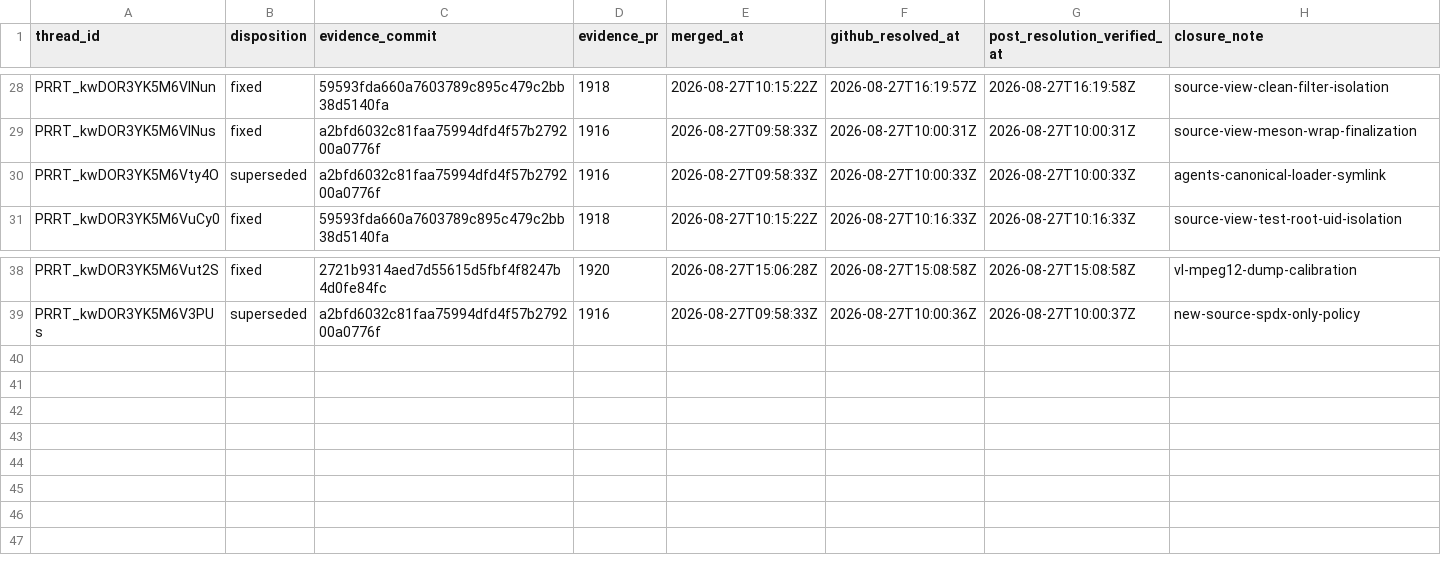
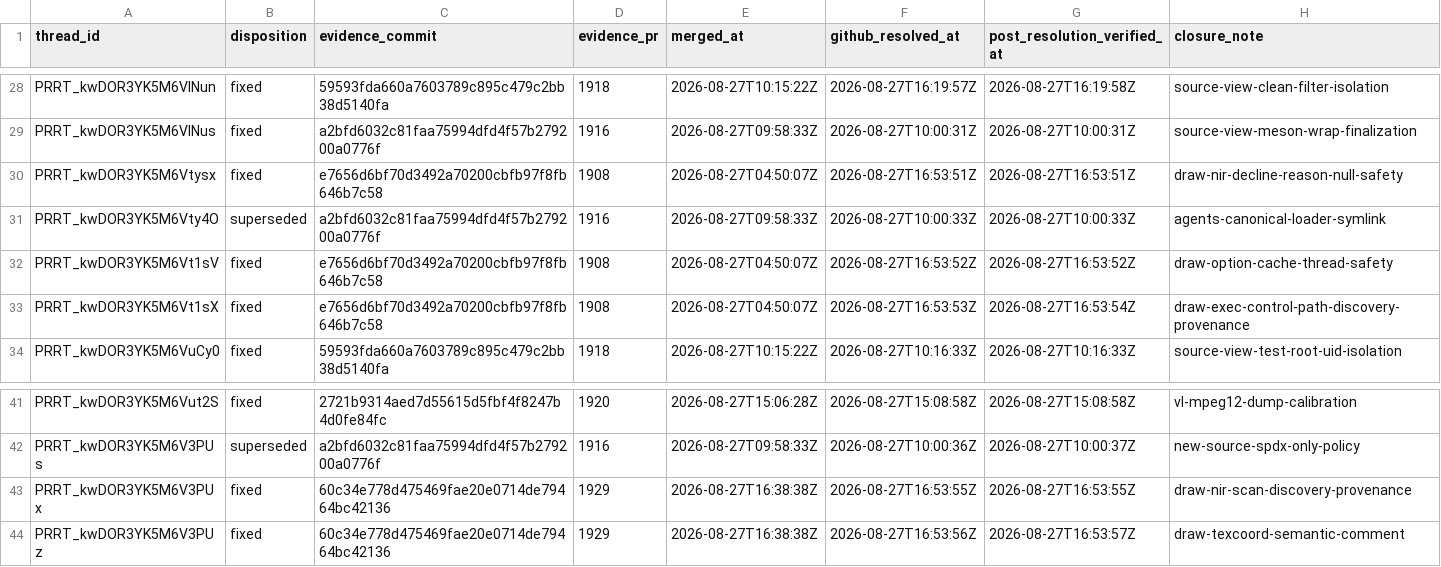
Before and after one commit to Oichkatzelesfrettschen/mesa-26-gororoba, a TSV file: build-infra/docs/review-thread-classifications/merged-thread-frontier-after-TvpLc/resolution-ledger.tsv, drawn as a sheet; only a part is shown, gaps mark what is left out; the diff names each change by its address in the sheet, - before the commit and + after, or states it on an @@ line.

```diff
--- a/build-infra/docs/review-thread-classifications/merged-thread-frontier-after-TvpLc/resolution-ledger.tsv
+++ b/build-infra/docs/review-thread-classifications/merged-thread-frontier-after-TvpLc/resolution-ledger.tsv
+row 30: PRRT_kwDOR3YK5M6Vtysx | fixed | e7656d6bf70d3492a70200cbfb97f8fb646b7c58 | 1908 | 2026-08-27T04:50:07Z | 2026-08-27T16:53:51Z | 2026-08-27T16:53:51Z | draw-nir-decline-reason-null-safety
+row 32: PRRT_kwDOR3YK5M6Vt1sV | fixed | e7656d6bf70d3492a70200cbfb97f8fb646b7c58 | 1908 | 2026-08-27T04:50:07Z | 2026-08-27T16:53:52Z | 2026-08-27T16:53:52Z | draw-option-cache-thread-safety
+row 33: PRRT_kwDOR3YK5M6Vt1sX | fixed | e7656d6bf70d3492a70200cbfb97f8fb646b7c58 | 1908 | 2026-08-27T04:50:07Z | 2026-08-27T16:53:53Z | 2026-08-27T16:53:54Z | draw-exec-control-path-discovery-provenance
+row 43: PRRT_kwDOR3YK5M6V3PUx | fixed | 60c34e778d475469fae20e0714de79464bc42136 | 1929 | 2026-08-27T16:38:38Z | 2026-08-27T16:53:55Z | 2026-08-27T16:53:55Z | draw-nir-scan-discovery-provenance
+row 44: PRRT_kwDOR3YK5M6V3PUz | fixed | 60c34e778d475469fae20e0714de79464bc42136 | 1929 | 2026-08-27T16:38:38Z | 2026-08-27T16:53:56Z | 2026-08-27T16:53:57Z | draw-texcoord-semantic-comment
```
Also changed, not shown: build-infra/docs/review-thread-classifications/merged-thread-frontier-after-TvpLc/action-frontier.tsv, build-infra/docs/review-thread-classifications/merged-thread-frontier-after-TvpLc/assessments.tsv, 2 other files.
